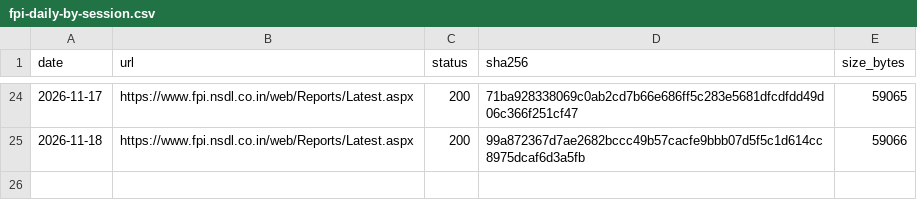
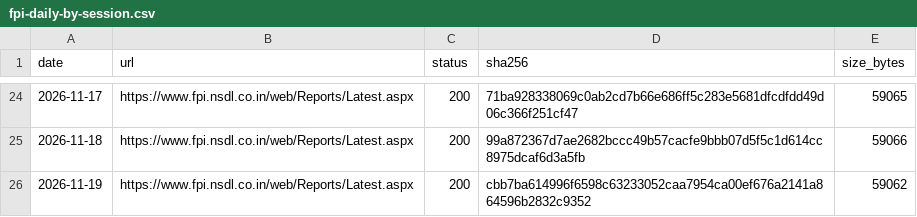
Before and after one commit to exepex/omenix-ingestion, a CSV file: research/data/manifests/fpi-daily-by-session.csv, drawn as a sheet; only a part is shown, gaps mark what is left out.

```diff
--- a/research/data/manifests/fpi-daily-by-session.csv
+++ b/research/data/manifests/fpi-daily-by-session.csv
@@ -25 +25,2 @@ date,url,status,sha256,size_bytes
 2026-11-18,https://www.fpi.nsdl.co.in/web/Reports/Latest.aspx,200,99a872367d7ae2682bccc49b57cacfe9bbb07d5f5c1d614cc8975dcaf6d3a5fb,59066
+2026-11-19,https://www.fpi.nsdl.co.in/web/Reports/Latest.aspx,200,cbb7ba614996f6598c63233052caa7954ca00ef676a2141a864596b2832c9352,59062
```
